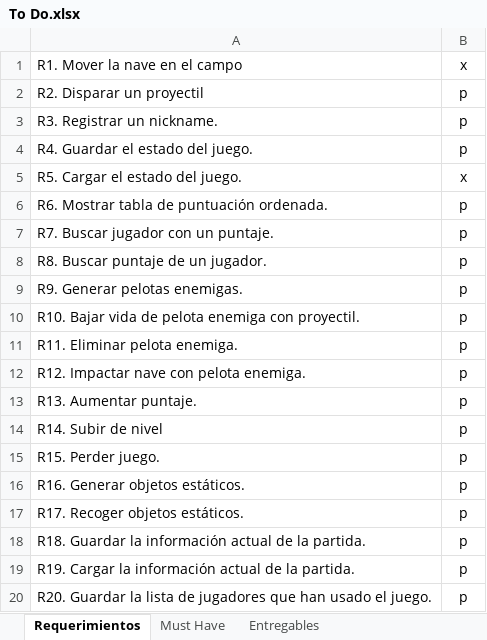
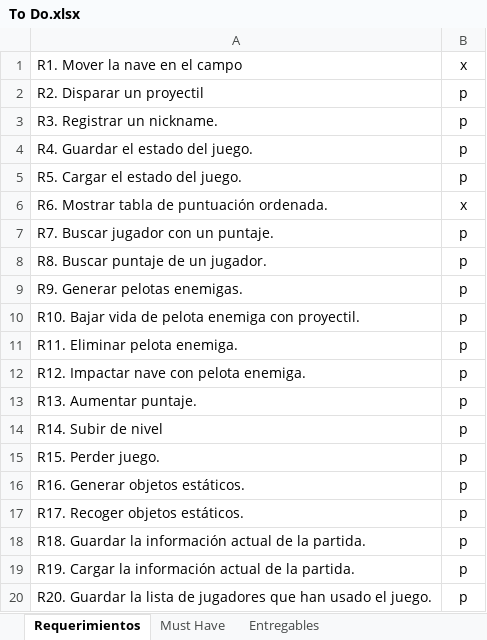
Before and after one commit to Javtor/proyecto-apo2, an Excel workbook: To Do.xlsx, sheet Requerimientos, drawn as a sheet; values as stored, in another font and other column widths than the file's, no borders; conditional formats not drawn; the diff names each change by its address in the sheet, - before the commit and + after, or states it on an @@ line.

```diff
--- a/To Do.xlsx (sheet Requerimientos)
+++ b/To Do.xlsx (sheet Requerimientos)
-B5: x
+B5: p
-B6: p
+B6: x
```
Also changed, not shown: sheet Must Have, 7 other files.
